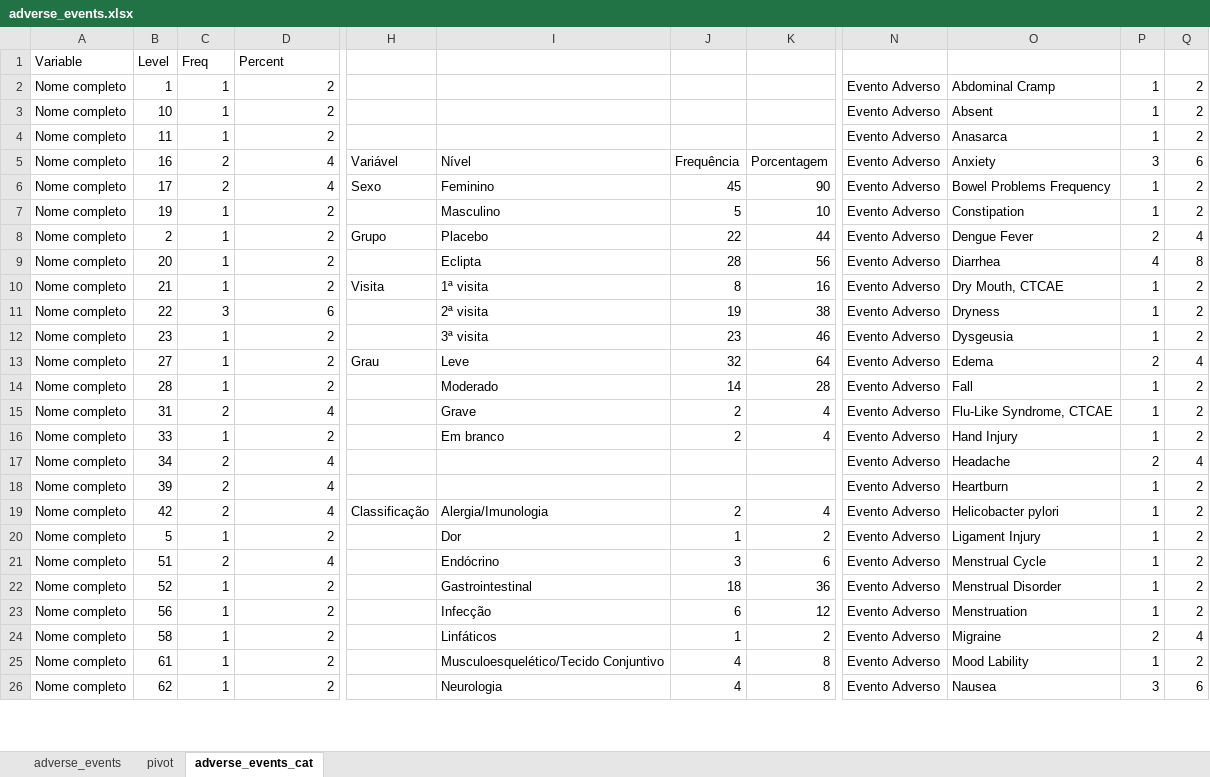
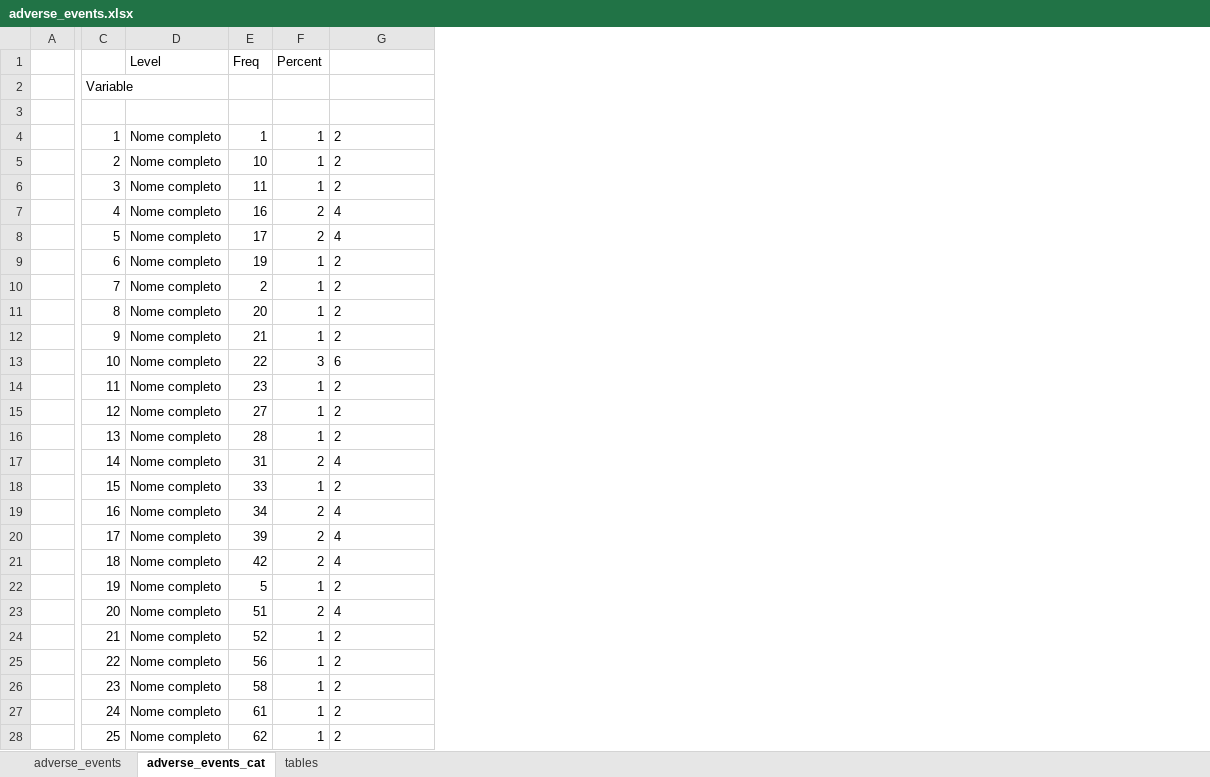
Before and after one commit to gsplmoura/DVEP, an Excel workbook: Analysis/adverse_events.xlsx, sheet adverse_events_cat, drawn as a sheet; only a part is shown, gaps mark what is left out; values as stored, in another font and other column widths than the file's, no borders; removed rows and columns are numbered as before the commit, all else as after; rows hold the shown columns only; the diff covers the shown part only; the diff names each change by its address in the sheet, - before the commit and + after, or states it on an @@ line.

```diff
--- a/Analysis/adverse_events.xlsx (sheet adverse_events_cat)
+++ b/Analysis/adverse_events.xlsx (sheet adverse_events_cat)
-sheet tab: pivot
+sheet tab: tables
@@ sheet tab order changed: adverse_events | adverse_events_cat | tables @@
+column A, empty
+column C, row 2: Variable; rows 4-28: 1 | 2 | 3 | 4 | 5 | 6 | 7 | 8 | 9 | 10 | 11 | 12 | 13 | 14 | 15 | 16 | 17 | 18 | 19 | 20 | 21 | 22 | 23 | 24 | 25
-column H, rows 5-19: Variável | Sexo |  | Grupo |  | Visita |  |  | Grau |  |  |  |  |  | Classificação
-column I, rows 5-26: Nível | Feminino | Masculino | Placebo | Eclipta | 1ª visita | 2ª visita | 3ª visita | Leve | Moderado | Grave | Em branco |  |  | Alergia/Imunologia | Dor | Endócrino | Gastrointestinal | Infecção | Linfáticos | Musculoesquelético/Tecido Conjuntivo | Neurologia
-column J, rows 5-26: Frequência | 45 | 5 | 22 | 28 | 8 | 19 | 23 | 32 | 14 | 2 | 2 |  |  | 2 | 1 | 3 | 18 | 6 | 1 | 4 | 4
-column K, rows 5-26: Porcentagem | 90 | 10 | 44 | 56 | 16 | 38 | 46 | 64 | 28 | 4 | 4 |  |  | 4 | 2 | 6 | 36 | 12 | 2 | 8 | 8
-column N, rows 2-26: all Evento Adverso
-column O, rows 2-26: Abdominal Cramp | Absent | Anasarca | Anxiety | Bowel Problems Frequency | Constipation | Dengue Fever | Diarrhea | Dry Mouth, CTCAE | Dryness | Dysgeusia | Edema | Fall | Flu-Like Syndrome, CTCAE | Hand Injury | Headache | Heartburn | Helicobacter pylori | Ligament Injury | Menstrual Cycle | Menstrual Disorder | Menstruation | Migraine | Mood Lability | Nausea
-column P, rows 2-26: 1 | 1 | 1 | 3 | 1 | 1 | 2 | 4 | 1 | 1 | 1 | 2 | 1 | 1 | 1 | 2 | 1 | 1 | 1 | 1 | 1 | 1 | 2 | 1 | 3
-column Q, rows 2-26: 2 | 2 | 2 | 6 | 2 | 2 | 4 | 8 | 2 | 2 | 2 | 4 | 2 | 2 | 2 | 4 | 2 | 2 | 2 | 2 | 2 | 2 | 4 | 2 | 6
+row 1:  |  | Level | Freq | Percent
-D2: Variable
+D2: (empty)
-E2: Level
+E2: (empty)
-F2: Freq
+F2: (empty)
-G2: Percent
+G2: (empty)
+row 3: (empty)
-G4:G28 alignment: right
+G4:G28 alignment: left
```
Also changed, not shown: 1 added row, 17 moved rows, 1 added column, 5 removed columns, 4 edited cells and cell formats elsewhere in this sheet, sheet adverse_events, sheet tables, 18 other files.
